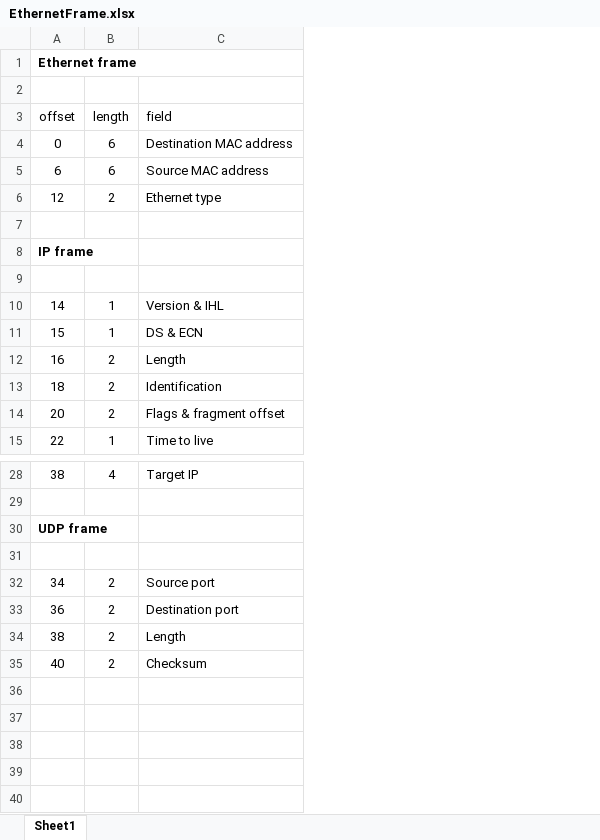
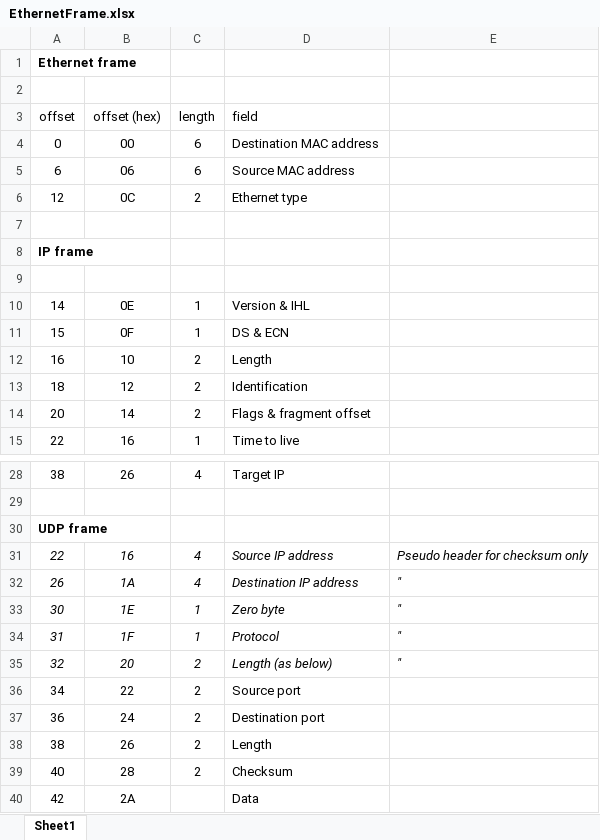
Before and after one commit to Anding/Minimal_IP, an Excel workbook: EthernetFrame.xlsx, sheet Sheet1, drawn as a sheet; only a part is shown, gaps mark what is left out; values as stored, in another font and other column widths than the file's, no borders; the diff names each change by its address in the sheet, - before the commit and + after, or states it on an @@ line.

Commit message:
Added IP checksum routine

```diff
--- a/EthernetFrame.xlsx (sheet Sheet1)
+++ b/EthernetFrame.xlsx (sheet Sheet1)
+column B (offset (hex)), rows 4-15: 00 | 06 | 0C |  |  |  | 0E | 0F | 10 | 12 | 14 | 16; rows 28-31: 26 |  |  | 16; rows 36-39: 22 | 24 | 26 | 28
+column E, row 31: Pseudo header for checksum only
-row 31: (empty)
+row 31: 22 | 16 | 4 | Source IP address | Pseudo header for checksum only
+row 32: 26 | 1A | 4 | Destination IP address | "
+row 33: 30 | 1E | 1 | Zero byte | "
+row 34: 31 | 1F | 1 | Protocol | "
+row 35: 32 | 20 | 2 | Length (as below) | "
+row 40: 42 | 2A |  | Data
```
Also changed, not shown: formulas that keep their value, 2 other files.
